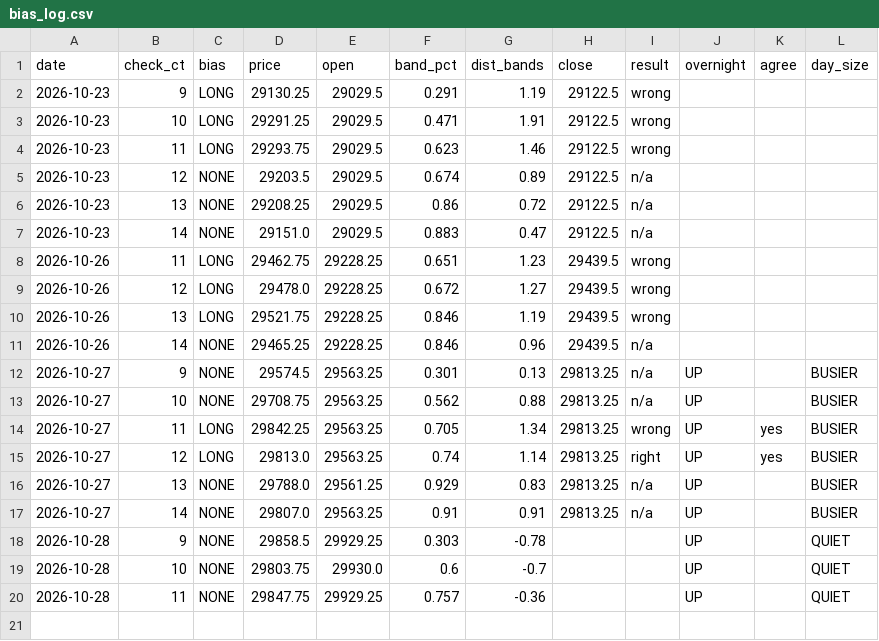
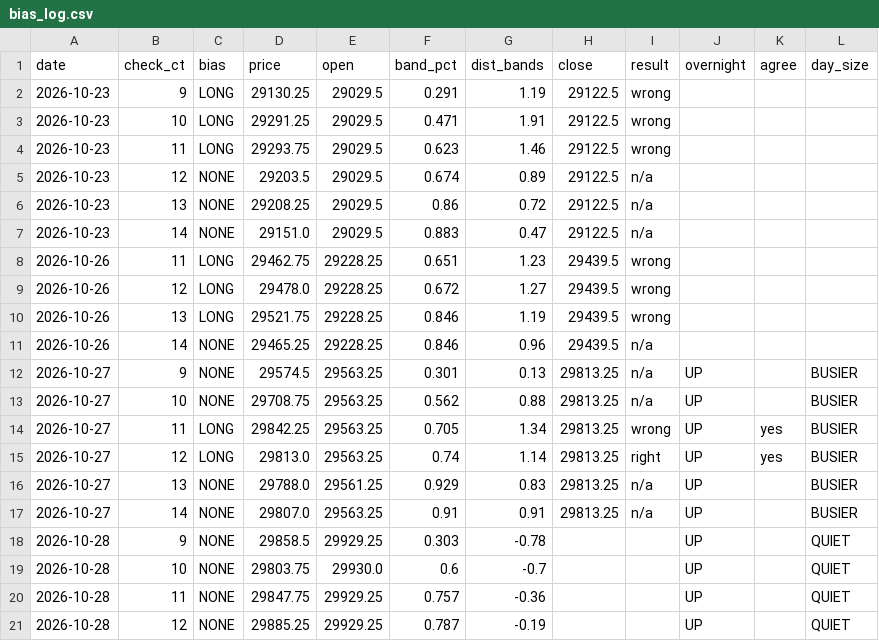
Before and after one commit to vannaflow1/nasdaq-bot, a CSV file: knowledge/bias_log.csv, drawn as a sheet.

```diff
--- a/knowledge/bias_log.csv
+++ b/knowledge/bias_log.csv
@@ -20 +20,2 @@ date,check_ct,bias,price,open,band_pct,dist_bands,close,result,overnight,agree,d
 2026-10-28,11,NONE,29847.75,29929.25,0.757,-0.36,,,UP,,QUIET
+2026-10-28,12,NONE,29885.25,29929.25,0.787,-0.19,,,UP,,QUIET
```
Also changed, not shown: 1 other file.
